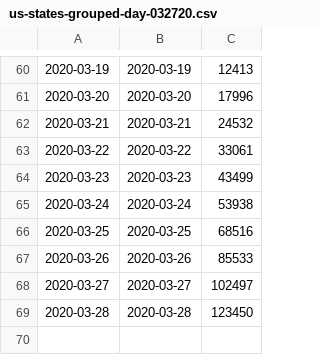
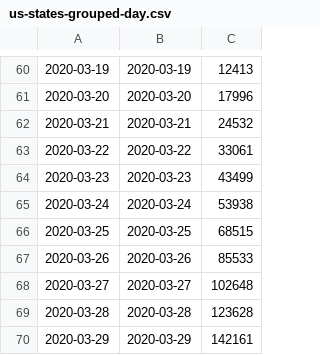
Before and after one commit to mebauer/covid-19-states, a CSV file: data/us-states-grouped-day.csv (was data/us-states-grouped-day-032720.csv), drawn as a sheet; only a part is shown, gaps mark what is left out; the diff names each change by its address in the sheet, - before the commit and + after, or states it on an @@ line.

```diff
--- a/data/us-states-grouped-day-032720.csv
+++ b/data/us-states-grouped-day.csv
-C66: 68516
+C66: 68515
-C68: 102497
+C68: 102648
-C69: 123450
+C69: 123628
+row 70: 2020-03-29 | 2020-03-29 | 142161
```
Also changed, not shown: data/us-states-raw-data.csv, 36 other files.
